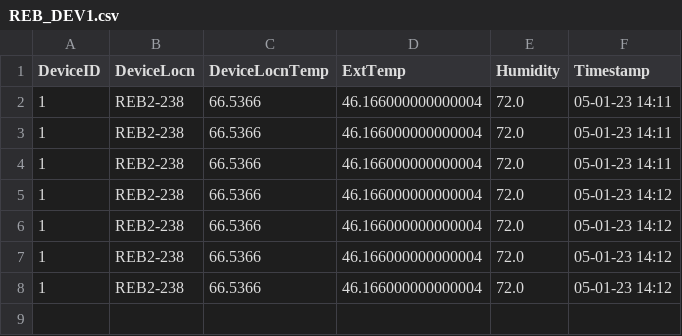
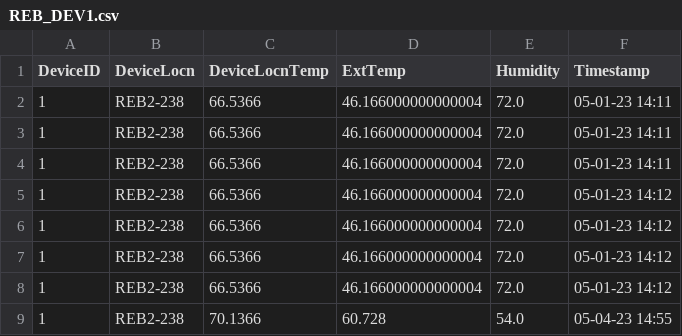
Before and after one commit to adisarun30/TemperatureLog, a CSV file: REB_DEV1.csv, drawn as a sheet; the diff names each change by its address in the sheet, - before the commit and + after, or states it on an @@ line.

Commit message:
Temperature log commit from DEV_1_Device at Thu May  4 14:56:11 2023

```diff
--- a/REB_DEV1.csv
+++ b/REB_DEV1.csv
+row 9: 1 | REB2-238 | 70.1366 | 60.728 | 54.0 | 05-04-23 14:55
```
